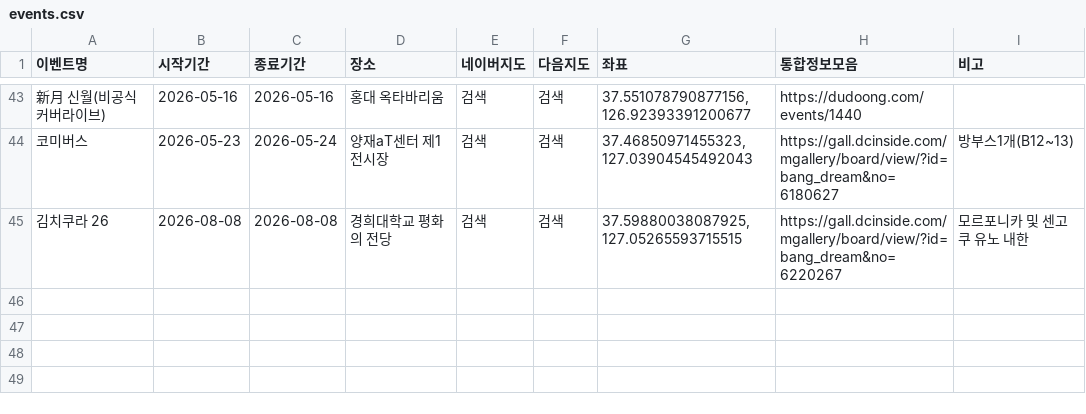
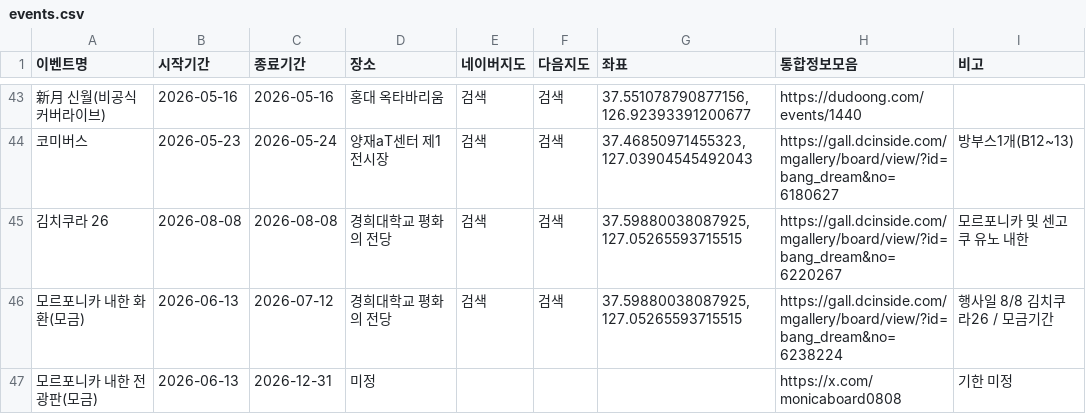
Before and after one commit to bandorigall/bangdream_events.github.io, a CSV file: events.csv, drawn as a sheet; only a part is shown, gaps mark what is left out; the diff names each change by its address in the sheet, - before the commit and + after, or states it on an @@ line.

```diff
--- a/events.csv
+++ b/events.csv
+row 46: 모르포니카 내한 화환(모금) | 2026-06-13 | 2026-07-12 | 경희대학교 평화의 전당 | 검색 | 검색 | 37.59880038087925, 127.05265593715515 | https://gall.dcinside.com/mgallery/board/view/?id=bang_dream&no=6238224 | 행사일 8/8 김치쿠라26 / 모금기간
+row 47: 모르포니카 내한 전광판(모금) | 2026-06-13 | 2026-12-31 | 미정 |  |  |  | https://x.com/monicaboard0808 | 기한 미정
```
Also changed, not shown: 1 other file.
